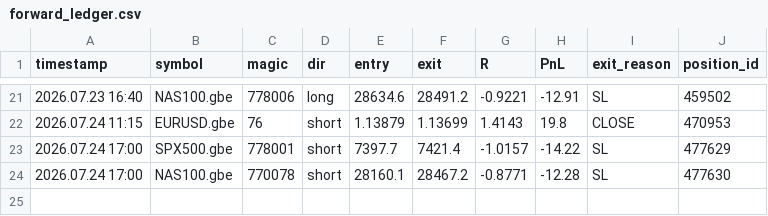
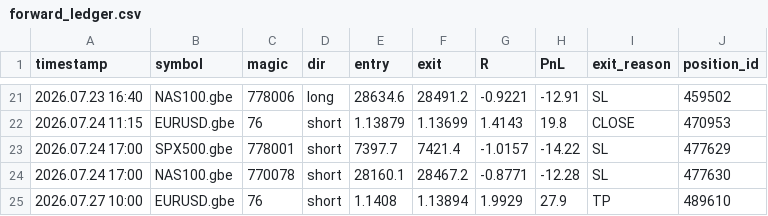
Before and after one commit to hb-trading-tools/trade-tracking, a CSV file: data/forward_ledger.csv, drawn as a sheet; only a part is shown, gaps mark what is left out.

Commit message:
forward data: daily update

```diff
--- a/data/forward_ledger.csv
+++ b/data/forward_ledger.csv
@@ -24 +24,2 @@ timestamp,symbol,magic,dir,entry,exit,R,PnL,exit_reason,position_id
 2026.07.24 17:00,NAS100.gbe,770078,short,28160.1,28467.2,-0.8771,-12.28,SL,477630
+2026.07.27 10:00,EURUSD.gbe,76,short,1.1408,1.13894,1.9929,27.9,TP,489610
```
Also changed, not shown: 3 other files.
